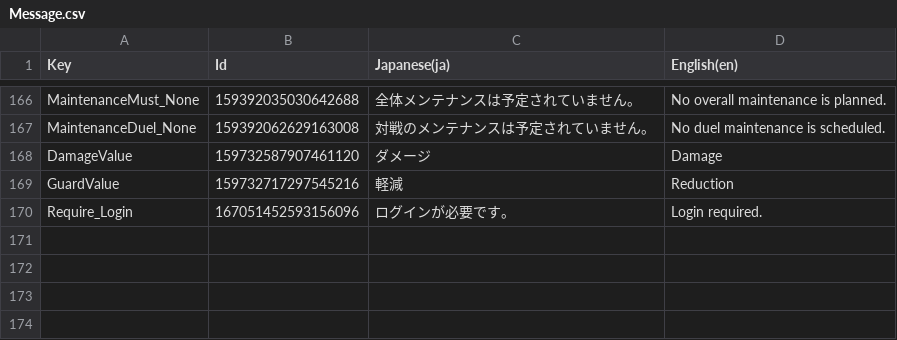
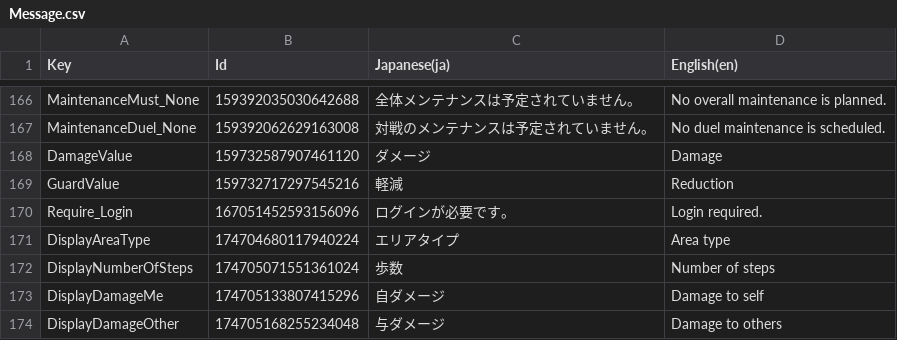
Before and after one commit to RyKishita/KoKoCoin, a CSV file: doc/Assets/Localization/Message.csv, drawn as a sheet; only a part is shown, gaps mark what is left out; the diff names each change by its address in the sheet, - before the commit and + after, or states it on an @@ line.

```diff
--- a/doc/Assets/Localization/Message.csv
+++ b/doc/Assets/Localization/Message.csv
+row 171: DisplayAreaType | 174704680117940224 | エリアタイプ | Area type
+row 172: DisplayNumberOfSteps | 174705071551361024 | 歩数 | Number of steps
+row 173: DisplayDamageMe | 174705133807415296 | 自ダメージ | Damage to self
+row 174: DisplayDamageOther | 174705168255234048 | 与ダメージ | Damage to others
```
Also changed, not shown: doc/Assets/Localization/UI.csv, 7 other files.
